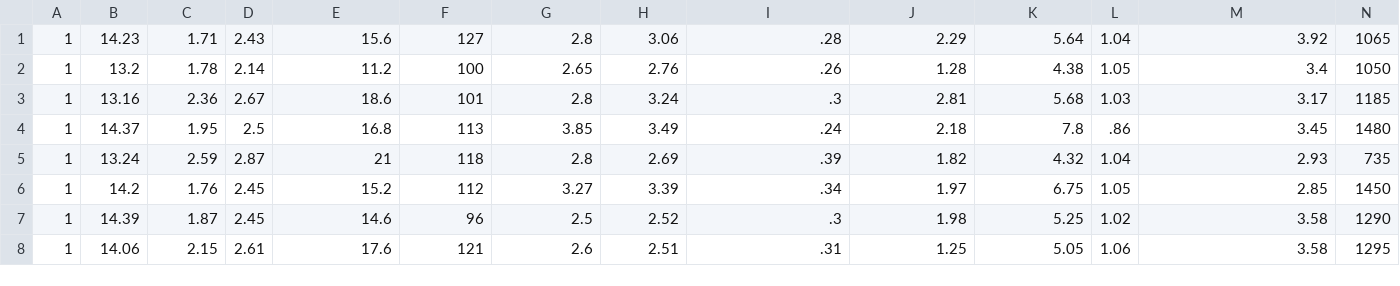
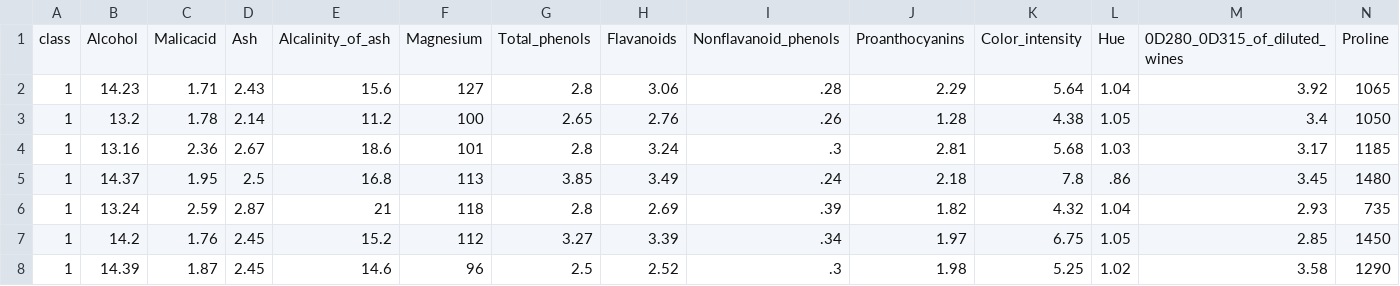
Before and after one commit to NathanMurphy20URI/CSC310Data, a CSV file: Data/wine.csv, drawn as a sheet; only a part is shown; the shorter side is filled out with more unchanged rows; the diff names each change by its address in the sheet, - before the commit and + after, or states it on an @@ line.

Commit message:
Update wine.csv

```diff
--- a/Data/wine.csv
+++ b/Data/wine.csv
+row 1: class | Alcohol | Malicacid | Ash | Alcalinity_of_ash | Magnesium | Total_phenols | Flavanoids | Nonflavanoid_phenols | Proanthocyanins | Color_intensity | Hue | 0D280_0D315_of_diluted_wines | Proline
```
